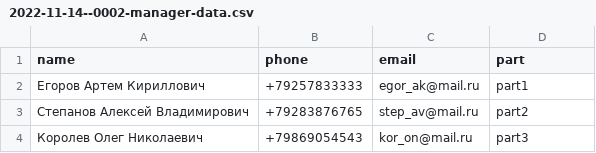
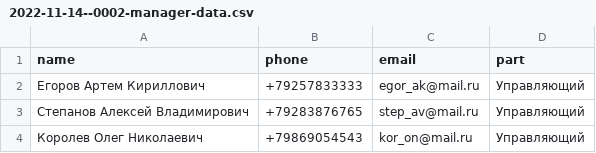
Before and after one commit to Blablasunny/NTO_2_1, a CSV file: src/main/resources/db.changelog/data/csv/2022-11-14--0002-manager-data.csv, drawn as a sheet.

```diff
--- a/src/main/resources/db.changelog/data/csv/2022-11-14--0002-manager-data.csv
+++ b/src/main/resources/db.changelog/data/csv/2022-11-14--0002-manager-data.csv
@@ -1,4 +1,4 @@
 name;phone;email;part
-Егоров Артем Кириллович;+79257833333;egor_ak@mail.ru;part1
-Степанов Алексей Владимирович;+79283876765;step_av@mail.ru;part2
-Королев Олег Николаевич;+79869054543;kor_on@mail.ru;part3
+Егоров Артем Кириллович;+79257833333;egor_ak@mail.ru;Управляющий
+Степанов Алексей Владимирович;+79283876765;step_av@mail.ru;Управляющий
+Королев Олег Николаевич;+79869054543;kor_on@mail.ru;Управляющий
```
Also changed, not shown: 1 other file.
